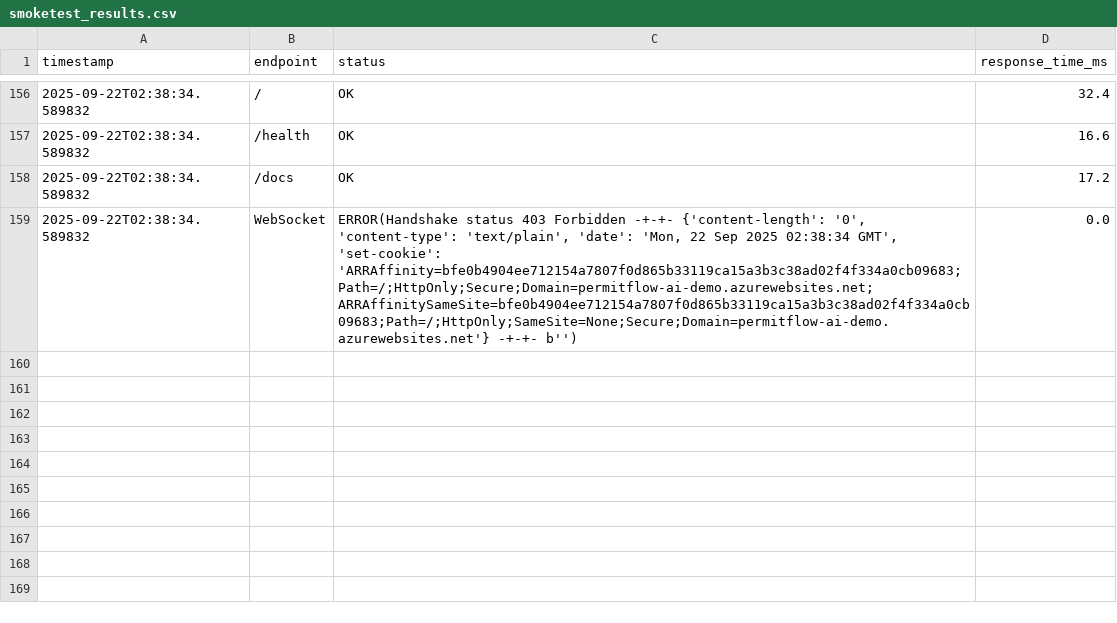
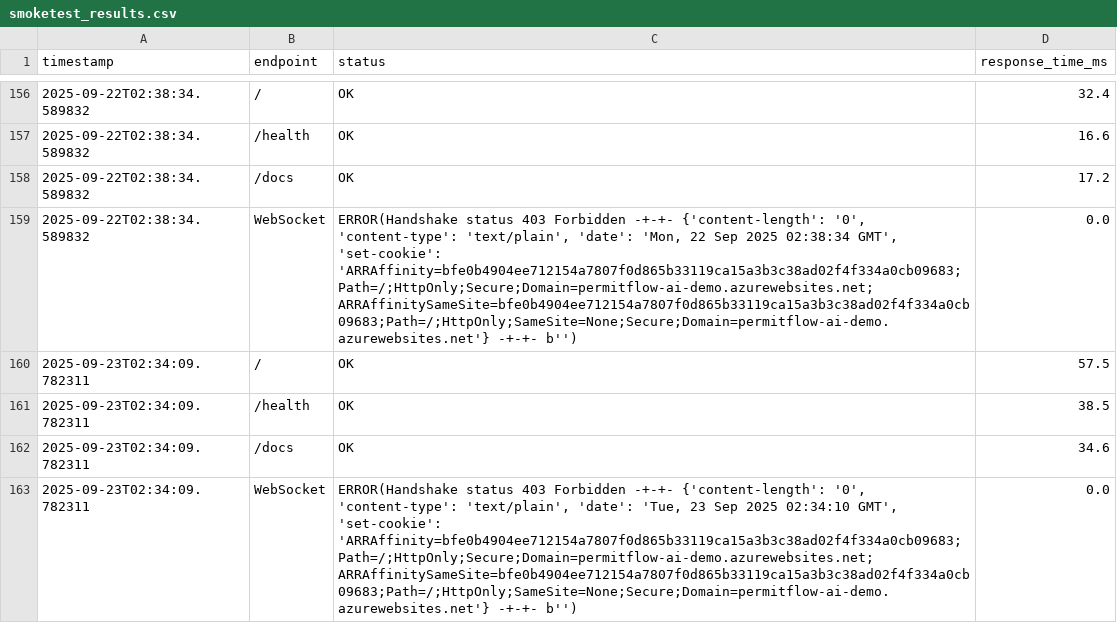
Before and after one commit to wbettini/permitflow-ai, a CSV file: monitoring/smoketest_results.csv, drawn as a sheet; only a part is shown, gaps mark what is left out.

```diff
--- a/monitoring/smoketest_results.csv
+++ b/monitoring/smoketest_results.csv
@@ -159 +159,5 @@ timestamp,endpoint,status,response_time_ms
 2025-09-22T02:38:34.589832,WebSocket,"ERROR(Handshake status 403 Forbidden -+-+- {'content-length': '0', 'content-type': 'text/plain', 'date': 'Mon, 22 Sep 2025 02:38:34 GMT', 'set-cookie': 'ARRAffinity=bfe0b4904ee712154a7807f0d865b33119ca15a3b3c38ad02f4f334a0cb09683;Path=/;HttpOnly;Secure;Domain=permitflow-ai-demo.azurewebsites.net; ARRAffinitySameSite=bfe0b4904ee712154a7807f0d865b33119ca15a3b3c38ad02f4f334a0cb09683;Path=/;HttpOnly;SameSite=None;Secure;Domain=permitflow-ai-demo.azurewebsites.net'} -+-+- b'')",0.0
+2025-09-23T02:34:09.782311,/,OK,57.5
+2025-09-23T02:34:09.782311,/health,OK,38.5
+2025-09-23T02:34:09.782311,/docs,OK,34.6
+2025-09-23T02:34:09.782311,WebSocket,"ERROR(Handshake status 403 Forbidden -+-+- {'content-length': '0', 'content-type': 'text/plain', 'date': 'Tue, 23 Sep 2025 02:34:10 GMT', 'set-cookie': 'ARRAffinity=bfe0b4904ee712154a7807f0d865b33119ca15a3b3c38ad02f4f334a0cb09683;Path=/;HttpOnly;Secure;Domain=permitflow-ai-demo.azurewebsites.net; ARRAffinitySameSite=bfe0b4904ee712154a7807f0d865b33119ca15a3b3c38ad02f4f334a0cb09683;Path=/;HttpOnly;SameSite=None;Secure;Domain=permitflow-ai-demo.azurewebsites.net'} -+-+- b'')",0.0
```
Also changed, not shown: 4 other files.
